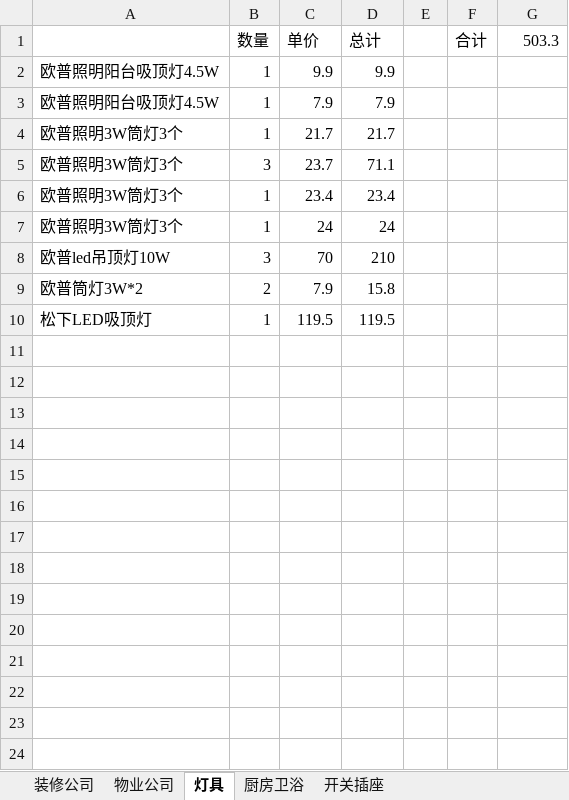
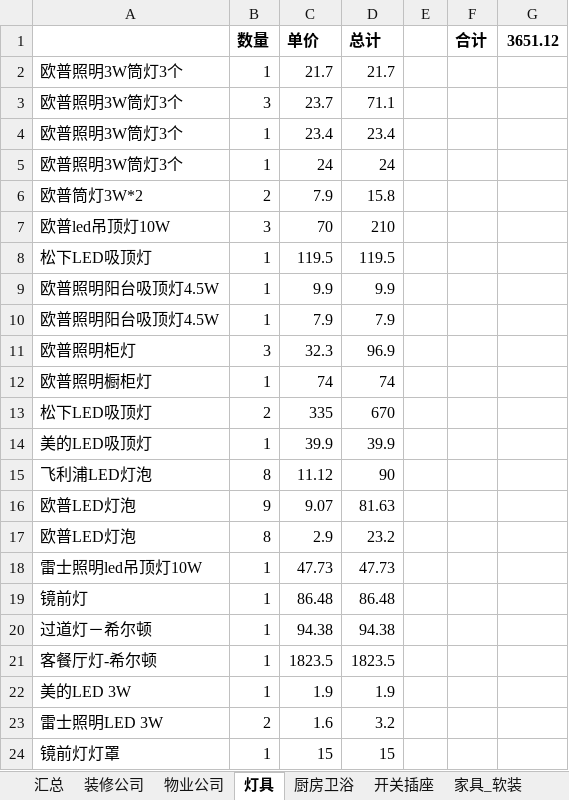
Before and after one commit to cnmud/wRayaBareru4ACatrephaDRAbECuMawA, an Excel workbook: 我的家/装修/清单.xlsx, sheet 灯具, drawn as a sheet; values as stored, in another font and other column widths than the file's, no borders; the diff names each change by its address in the sheet, - before the commit and + after, or states it on an @@ line.

```diff
--- a/我的家/装修/清单.xlsx (sheet 灯具)
+++ b/我的家/装修/清单.xlsx (sheet 灯具)
+sheet tab: 汇总
+sheet tab: 家具_软装
-B1:D1 bold: off
+B1:D1 bold: on
-F1:G1 bold: off
+F1:G1 bold: on
-G1: 503.3
+G1: 3651.12
@@ row 9 moved to row 6: 欧普筒灯3W*2 @@
@@ row 2 moved to row 9: 欧普照明阳台吸顶灯4.5W @@
@@ row 3 moved to row 10: 欧普照明阳台吸顶灯4.5W @@
+row 11: 欧普照明柜灯 | 3 | 32.3 | 96.9
+row 12: 欧普照明橱柜灯 | 1 | 74 | 74
+row 13: 松下LED吸顶灯 | 2 | 335 | 670
+row 14: 美的LED吸顶灯 | 1 | 39.9 | 39.9
+row 15: 飞利浦LED灯泡 | 8 | 11.12 | 90
+row 16: 欧普LED灯泡 | 9 | 9.07 | 81.63
+row 17: 欧普LED灯泡 | 8 | 2.9 | 23.2
+row 18: 雷士照明led吊顶灯10W | 1 | 47.73 | 47.73
+row 19: 镜前灯 | 1 | 86.48 | 86.48
+row 20: 过道灯－希尔顿 | 1 | 94.38 | 94.38
+row 21: 客餐厅灯-希尔顿 | 1 | 1823.5 | 1823.5
+row 22: 美的LED 3W | 1 | 1.9 | 1.9
+row 23: 雷士照明LED 3W | 2 | 1.6 | 3.2
+row 24: 镜前灯灯罩 | 1 | 15 | 15
```
Also changed, not shown: sheet 厨房卫浴, sheet 开关插座, sheet 物业公司, sheet 装修公司, other sheet tabs, formulas that keep their value, 我的家/公积金.xlsx, 我的家/装修/水电点位.xlsx, 23 other files.
